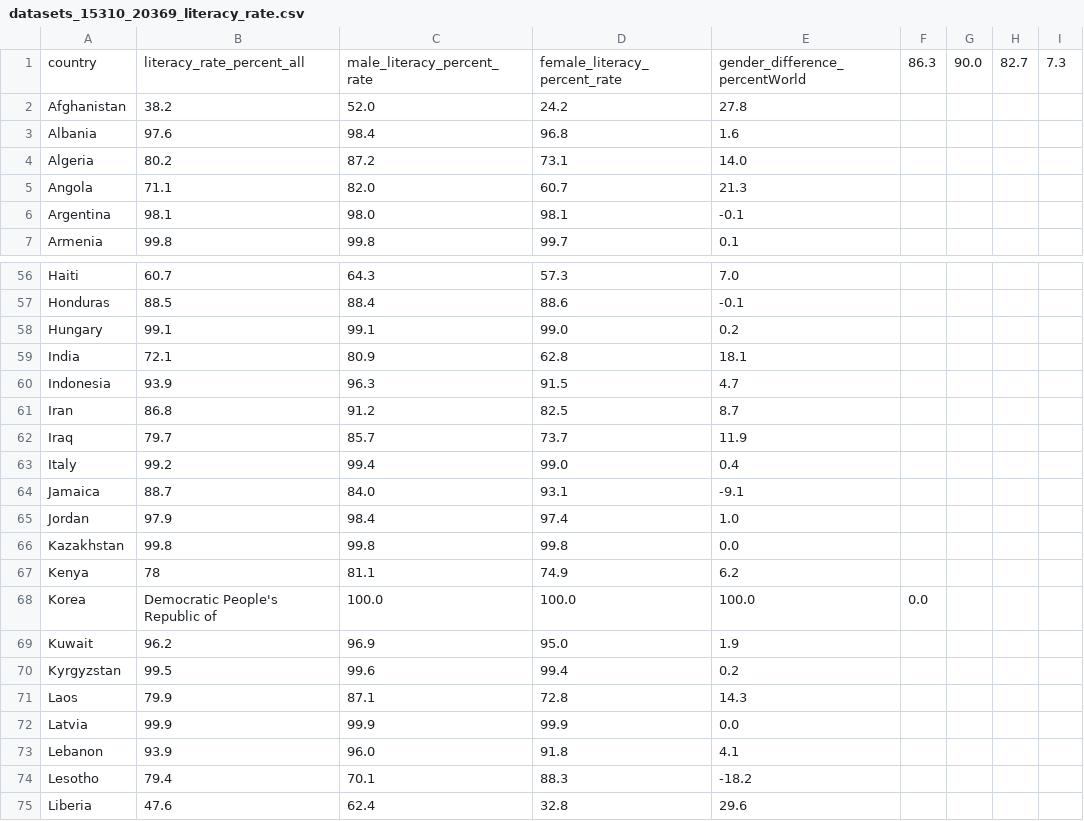
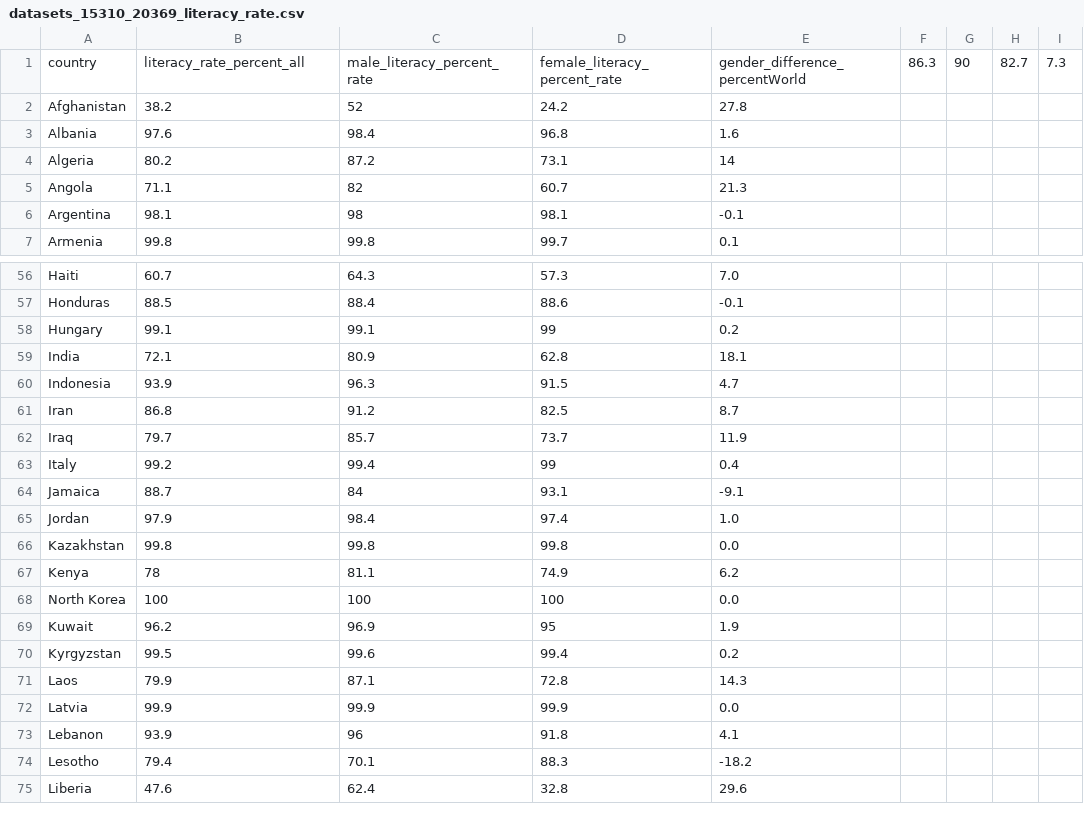
Before and after one commit to eringill/Unemployment_literacy_and_gdp, a CSV file: data/datasets_15310_20369_literacy_rate.csv, drawn as a sheet; only a part is shown, gaps mark what is left out; the diff covers the shown part only.

```diff
--- a/data/datasets_15310_20369_literacy_rate.csv
+++ b/data/datasets_15310_20369_literacy_rate.csv
@@ -1,2 +1,2 @@
-country, literacy_rate_percent_all, male_literacy_percent_rate, female_literacy_percent_rate, gender_difference_percentWorld,86.3,90.0,82.7,7.3	
-Afghanistan,38.2,52.0,24.2,27.8	
+country, literacy_rate_percent_all, male_literacy_percent_rate, female_literacy_percent_rate, gender_difference_percentWorld,86.3,90,82.7,"7.3	"
+Afghanistan,38.2,52,24.2,"27.8	",,,,
@@ -4,3 +4,3 @@ Albania,97.6,98.4,96.8,1.6
-Algeria,80.2,87.2,73.1,14.0
-Angola,71.1,82.0,60.7,21.3	
-Argentina,98.1,98.0,98.1,-0.1	
+Algeria,80.2,87.2,73.1,14,,,,
+Angola,71.1,82,60.7,"21.3	",,,,
+Argentina,98.1,98,98.1,"-0.1	",,,,
@@ -58 +58 @@ Honduras,88.5,88.4,88.6,-0.1
-Hungary,99.1,99.1,99.0,0.2	
+Hungary,99.1,99.1,99,"0.2	",,,,
@@ -63,2 +63,2 @@ Iraq,79.7,85.7,73.7,11.9
-Italy,99.2,99.4,99.0,0.4	
-Jamaica,88.7,84.0,93.1,-9.1	
+Italy,99.2,99.4,99,"0.4	",,,,
+Jamaica,88.7,84,93.1,"-9.1	",,,,
@@ -68,2 +68,2 @@ Kenya,78,81.1,74.9,6.2
-Korea, Democratic People's Republic of,100.0,100.0,100.0,0.0	
-Kuwait,96.2,96.9,95.0,1.9	
+North Korea,100,100,100,"0.0	",,,,
+Kuwait,96.2,96.9,95,"1.9	",,,,
@@ -73 +73 @@ Latvia,99.9,99.9,99.9,0.0
-Lebanon,93.9,96.0,91.8,4.1	
+Lebanon,93.9,96,91.8,"4.1	",,,,
```
Also changed, not shown: 22 edited cells elsewhere in this file, 1 other file.
